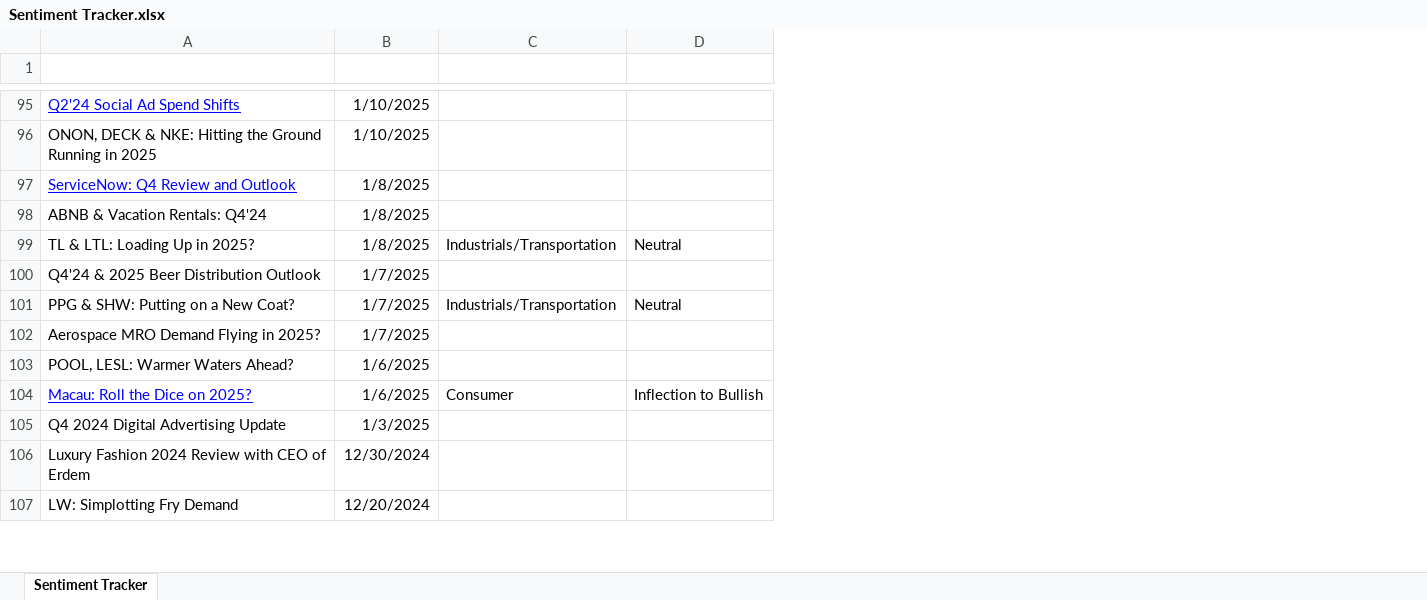
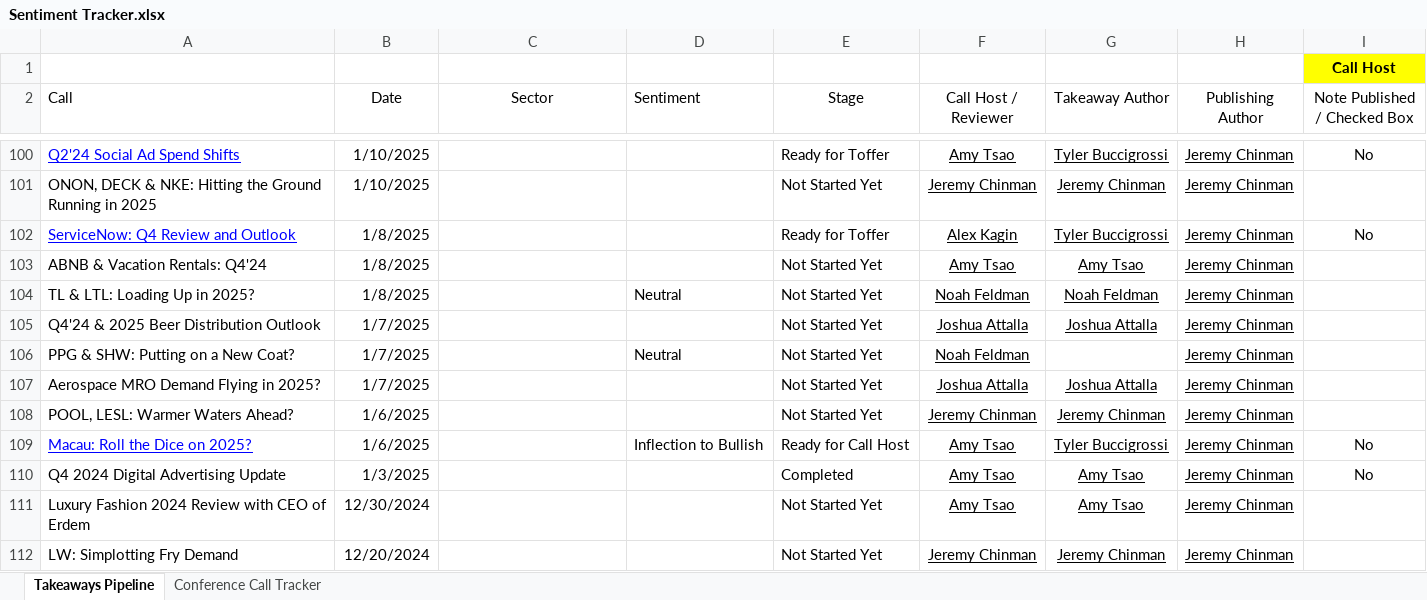
Before and after one commit to tbucci25/SentimentTracker, an Excel workbook: Sentiment Tracker.xlsx, sheet Takeaways Pipeline, drawn as a sheet; only a part is shown, gaps mark what is left out; values as stored, in another font and other column widths than the file's, no borders; table styles not drawn; addresses are those after the commit; the diff covers the shown part only; the diff names each change by its address in the sheet, - before the commit and + after, or states it on an @@ line.

```diff
--- a/Sentiment Tracker.xlsx (sheet Takeaways Pipeline)
+++ b/Sentiment Tracker.xlsx (sheet Takeaways Pipeline)
-sheet tab: Sentiment Tracker
+sheet tab: Takeaways Pipeline
+sheet tab: Conference Call Tracker
+column E (Stage), rows 100-112: Ready for Toffer | Not Started Yet | Ready for Toffer | Not Started Yet | Not Started Yet | Not Started Yet | Not Started Yet | Not Started Yet | Not Started Yet | Ready for Call Host | Completed | Not Started Yet | Not Started Yet
+column F (Call Host / Reviewer), rows 100-112: Amy Tsao | Jeremy Chinman | Alex Kagin | Amy Tsao | Noah Feldman | Joshua Attalla | Noah Feldman | Joshua Attalla | Jeremy Chinman | Amy Tsao | Amy Tsao | Amy Tsao | Jeremy Chinman
+column G (Takeaway Author), rows 100-112: Tyler Buccigrossi | Jeremy Chinman | Tyler Buccigrossi | Amy Tsao | Noah Feldman | Joshua Attalla |  | Joshua Attalla | Jeremy Chinman | Tyler Buccigrossi | Amy Tsao | Amy Tsao | Jeremy Chinman
+column H (Publishing Author), rows 100-112: all Jeremy Chinman
+column I (Note Published / Checked Box), rows 100-110: No |  | No |  |  |  |  |  |  | No | No
+row 1:  |  |  |  |  |  |  |  | Call Host
-A2:D2 text colour: #FFFFFF
+A2:D2 text colour: black
-C104 (Sector): Industrials/Transportation
+C104 (Sector): (empty)
-C106 (Sector): Industrials/Transportation
+C106 (Sector): (empty)
-C109 (Sector): Consumer
+C109 (Sector): (empty)
```
Also changed, not shown: 4 added rows and 38 edited cells elsewhere in this sheet.
